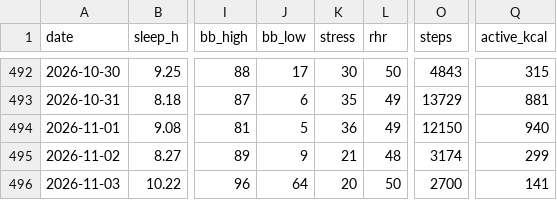
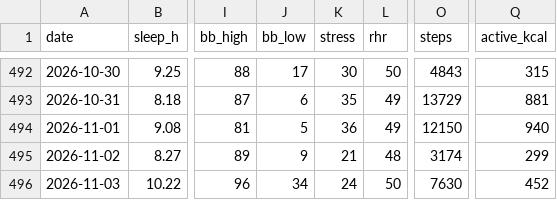
Before and after one commit to benthambulletin/benthambulletin.github.io, a CSV file: data/garmin-daily.csv, drawn as a sheet; only a part is shown, gaps mark what is left out; the diff names each change by its address in the sheet, - before the commit and + after, or states it on an @@ line.

```diff
--- a/data/garmin-daily.csv
+++ b/data/garmin-daily.csv
-J496 (bb_low): 64
+J496 (bb_low): 34
-K496 (stress): 20
+K496 (stress): 24
-O496 (steps): 2700
+O496 (steps): 7630
-Q496 (active_kcal): 141
+Q496 (active_kcal): 452
```
Also changed, not shown: 1 other file.
